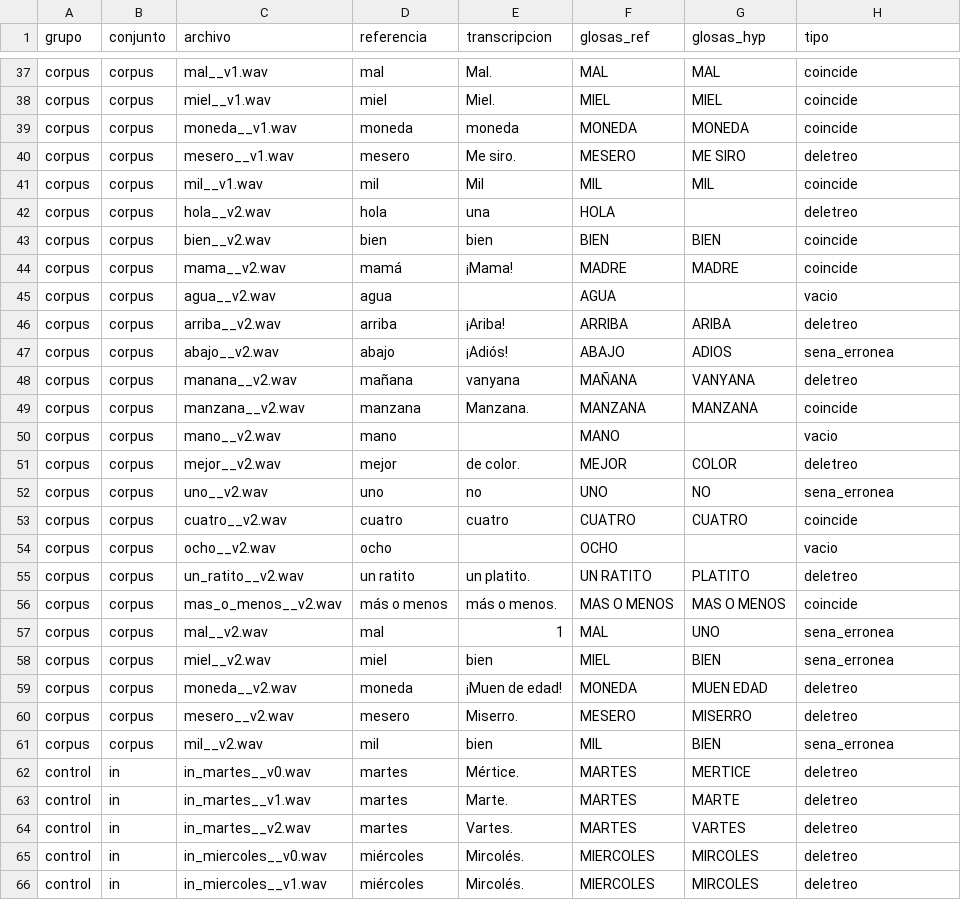
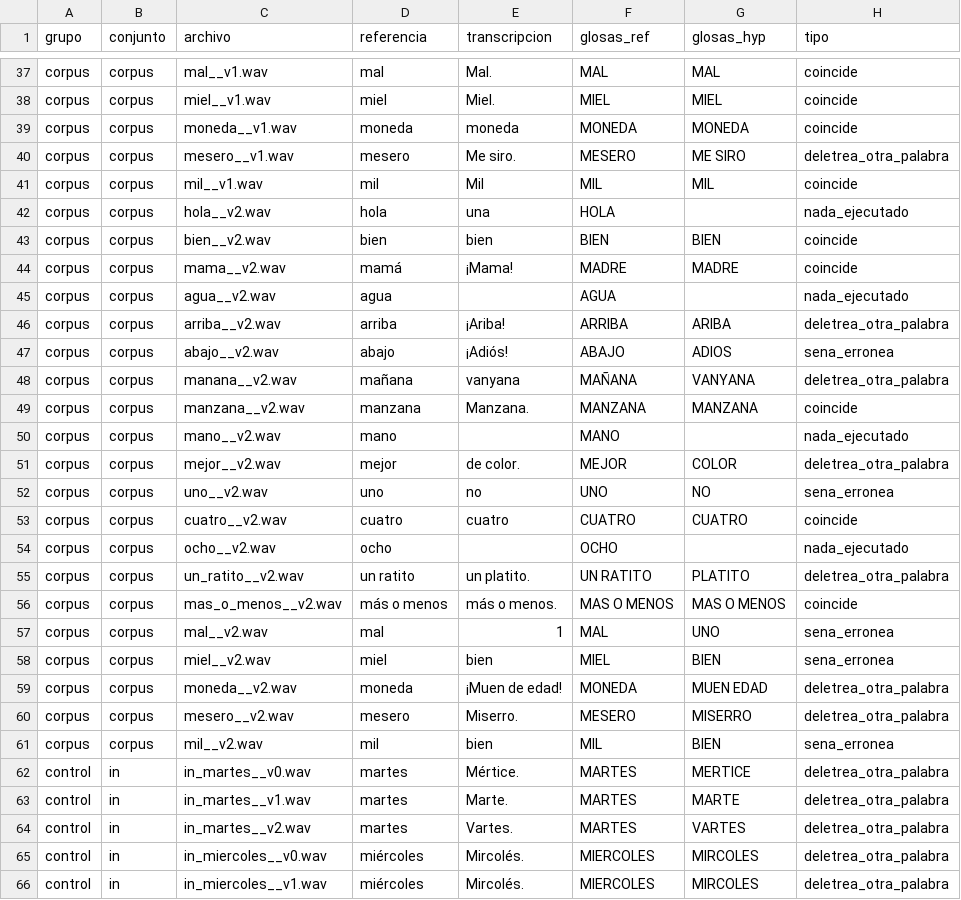
Before and after one commit to sec-uc/brazo-robotico-senas, a CSV file: results/qa01_tipos_error.csv, drawn as a sheet; only a part is shown, gaps mark what is left out; the diff covers the shown part only.

Commit message:
ADR-001 con cifras de la instancia final; reanálisis de errores con categorías finas

```diff
--- a/results/qa01_tipos_error.csv
+++ b/results/qa01_tipos_error.csv
@@ -39,18 +39,18 @@ corpus,corpus,miel__v1.wav,miel,Miel.,MIEL,MIEL,coincide
 corpus,corpus,moneda__v1.wav,moneda,moneda,MONEDA,MONEDA,coincide
-corpus,corpus,mesero__v1.wav,mesero,Me siro.,MESERO,ME SIRO,deletreo
+corpus,corpus,mesero__v1.wav,mesero,Me siro.,MESERO,ME SIRO,deletrea_otra_palabra
 corpus,corpus,mil__v1.wav,mil,Mil,MIL,MIL,coincide
-corpus,corpus,hola__v2.wav,hola,una,HOLA,,deletreo
+corpus,corpus,hola__v2.wav,hola,una,HOLA,,nada_ejecutado
 corpus,corpus,bien__v2.wav,bien,bien,BIEN,BIEN,coincide
 corpus,corpus,mama__v2.wav,mamá,¡Mama!,MADRE,MADRE,coincide
-corpus,corpus,agua__v2.wav,agua,,AGUA,,vacio
-corpus,corpus,arriba__v2.wav,arriba,¡Ariba!,ARRIBA,ARIBA,deletreo
+corpus,corpus,agua__v2.wav,agua,,AGUA,,nada_ejecutado
+corpus,corpus,arriba__v2.wav,arriba,¡Ariba!,ARRIBA,ARIBA,deletrea_otra_palabra
 corpus,corpus,abajo__v2.wav,abajo,¡Adiós!,ABAJO,ADIOS,sena_erronea
-corpus,corpus,manana__v2.wav,mañana,vanyana,MAÑANA,VANYANA,deletreo
+corpus,corpus,manana__v2.wav,mañana,vanyana,MAÑANA,VANYANA,deletrea_otra_palabra
 corpus,corpus,manzana__v2.wav,manzana,Manzana.,MANZANA,MANZANA,coincide
-corpus,corpus,mano__v2.wav,mano,,MANO,,vacio
-corpus,corpus,mejor__v2.wav,mejor,de color.,MEJOR,COLOR,deletreo
+corpus,corpus,mano__v2.wav,mano,,MANO,,nada_ejecutado
+corpus,corpus,mejor__v2.wav,mejor,de color.,MEJOR,COLOR,deletrea_otra_palabra
 corpus,corpus,uno__v2.wav,uno,no,UNO,NO,sena_erronea
 corpus,corpus,cuatro__v2.wav,cuatro,cuatro,CUATRO,CUATRO,coincide
-corpus,corpus,ocho__v2.wav,ocho,,OCHO,,vacio
-corpus,corpus,un_ratito__v2.wav,un ratito,un platito.,UN RATITO,PLATITO,deletreo
+corpus,corpus,ocho__v2.wav,ocho,,OCHO,,nada_ejecutado
+corpus,corpus,un_ratito__v2.wav,un ratito,un platito.,UN RATITO,PLATITO,deletrea_otra_palabra
 corpus,corpus,mas_o_menos__v2.wav,más o menos,más o menos.,MAS O MENOS,MAS O MENOS,coincide
@@ -58,9 +58,9 @@ corpus,corpus,mal__v2.wav,mal,1,MAL,UNO,sena_erronea
 corpus,corpus,miel__v2.wav,miel,bien,MIEL,BIEN,sena_erronea
-corpus,corpus,moneda__v2.wav,moneda,¡Muen de edad!,MONEDA,MUEN EDAD,deletreo
-corpus,corpus,mesero__v2.wav,mesero,Miserro.,MESERO,MISERRO,deletreo
+corpus,corpus,moneda__v2.wav,moneda,¡Muen de edad!,MONEDA,MUEN EDAD,deletrea_otra_palabra
+corpus,corpus,mesero__v2.wav,mesero,Miserro.,MESERO,MISERRO,deletrea_otra_palabra
 corpus,corpus,mil__v2.wav,mil,bien,MIL,BIEN,sena_erronea
-control,in,in_martes__v0.wav,martes,Mértice.,MARTES,MERTICE,deletreo
-control,in,in_martes__v1.wav,martes,Marte.,MARTES,MARTE,deletreo
-control,in,in_martes__v2.wav,martes,Vartes.,MARTES,VARTES,deletreo
-control,in,in_miercoles__v0.wav,miércoles,Mircolés.,MIERCOLES,MIRCOLES,deletreo
-control,in,in_miercoles__v1.wav,miércoles,Mircolés.,MIERCOLES,MIRCOLES,deletreo
+control,in,in_martes__v0.wav,martes,Mértice.,MARTES,MERTICE,deletrea_otra_palabra
+control,in,in_martes__v1.wav,martes,Marte.,MARTES,MARTE,deletrea_otra_palabra
+control,in,in_martes__v2.wav,martes,Vartes.,MARTES,VARTES,deletrea_otra_palabra
+control,in,in_miercoles__v0.wav,miércoles,Mircolés.,MIERCOLES,MIRCOLES,deletrea_otra_palabra
+control,in,in_miercoles__v1.wav,miércoles,Mircolés.,MIERCOLES,MIRCOLES,deletrea_otra_palabra
```
Also changed, not shown: 55 edited cells elsewhere in this file, 3 other files.
